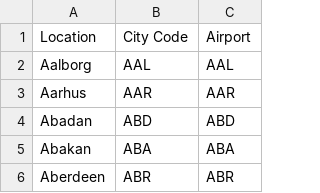
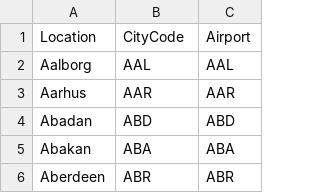
Before and after one commit to binaruappuhamy/TraVas, a CSV file: data/city_codes.csv, drawn as a sheet; only a part is shown.

Commit message:
read from city code csv instead of hardcoding

```diff
--- a/data/city_codes.csv
+++ b/data/city_codes.csv
@@ -1,2 +1,2 @@
-Location, City Code, Airport
+Location,CityCode,Airport
 Aalborg,AAL,AAL
```
Also changed, not shown: 3 other files.
